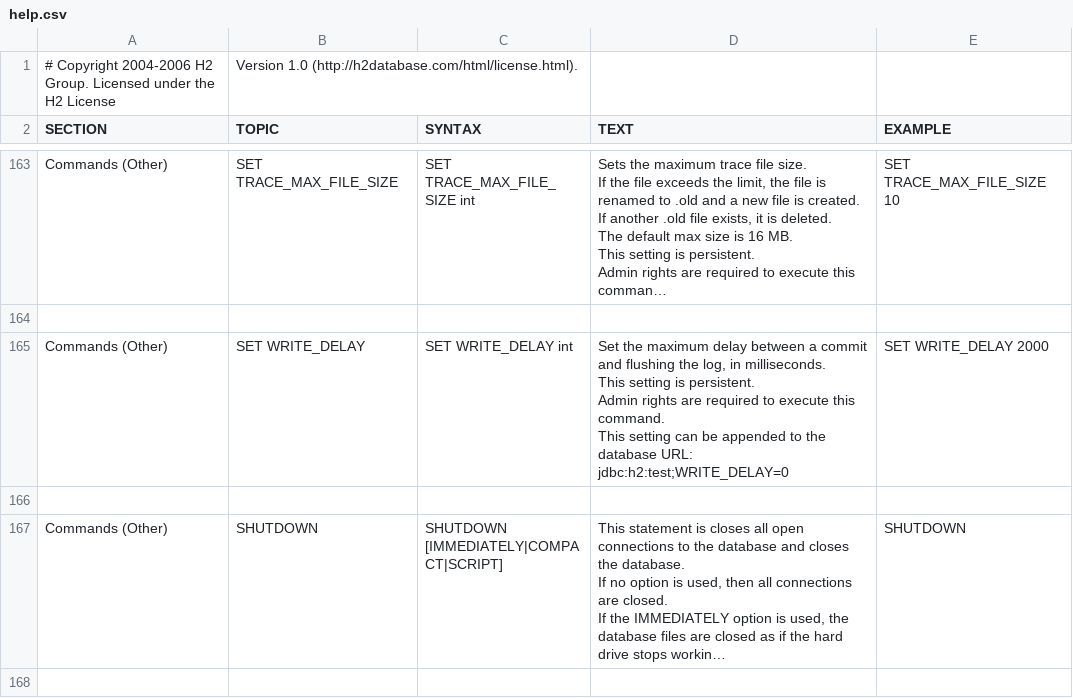
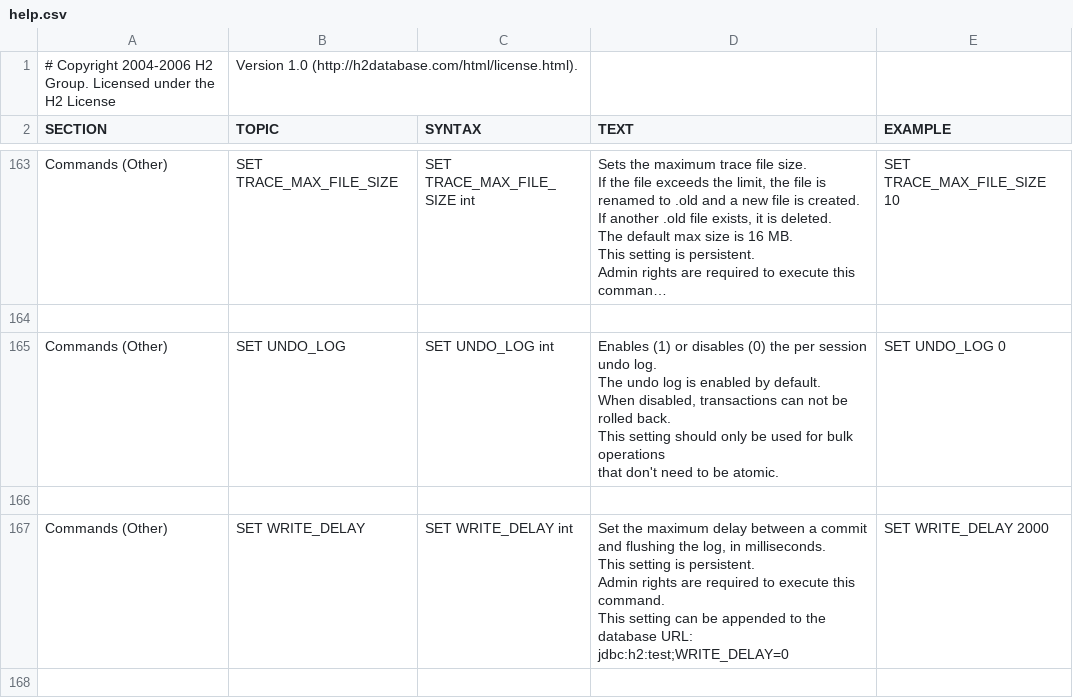
Before and after one commit to peterfich/h2database, a CSV file: h2/src/main/org/h2/res/help.csv, drawn as a sheet; only a part is shown, gaps mark what is left out; the shorter side is filled out with more unchanged rows; long unchanged cells end in …; ↵ is a line break in a cell; the diff names each change by its address in the sheet, - before the commit and + after, or states it on an @@ line.

```diff
--- a/h2/src/main/org/h2/res/help.csv
+++ b/h2/src/main/org/h2/res/help.csv
+row 165: Commands (Other) | SET UNDO_LOG | SET UNDO_LOG int | Enables (1) or disables (0) the per session undo log. ↵ The undo log is enabled by default. ↵ When disabled, transactions can not be rolled back. ↵ This setting should only be used for bulk operations ↵ that don't need to be atomic. | SET UNDO_LOG 0
+row 166: (empty)
```
Also changed, not shown: 44 other files.
